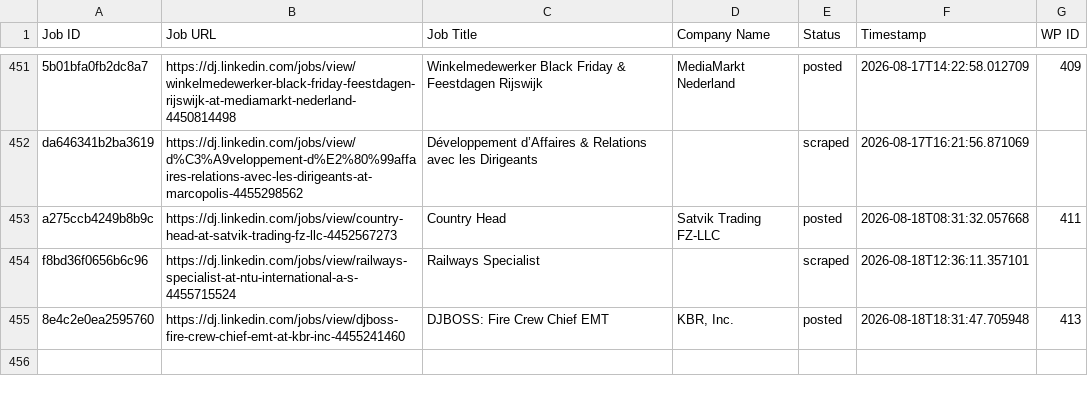
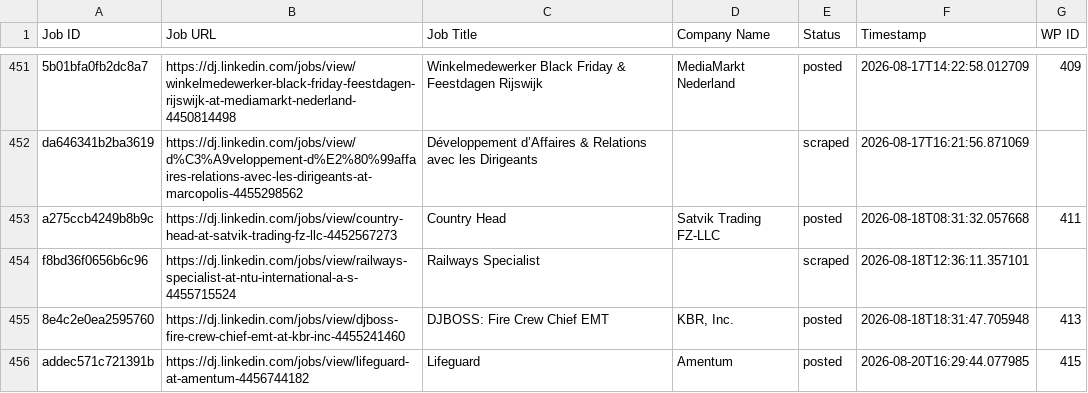
Before and after one commit to innovationinc2000/dj, a CSV file: processed_jobs.csv, drawn as a sheet; only a part is shown, gaps mark what is left out; the diff names each change by its address in the sheet, - before the commit and + after, or states it on an @@ line.

```diff
--- a/processed_jobs.csv
+++ b/processed_jobs.csv
+row 456: addec571c721391b | https://dj.linkedin.com/jobs/view/lifeguard-at-amentum-4456744182 | Lifeguard | Amentum | posted | 2026-08-20T16:29:44.077985 | 415
```
